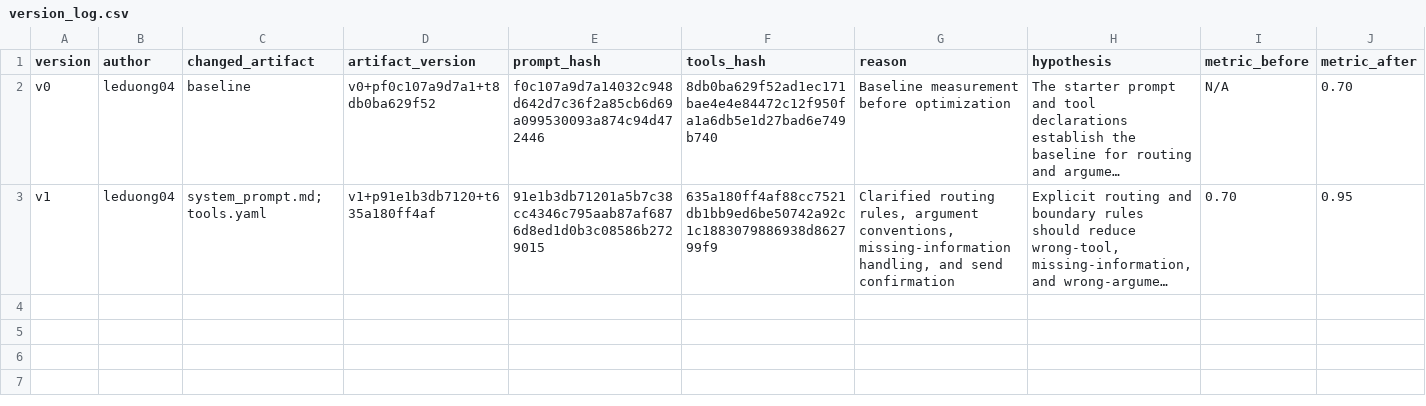
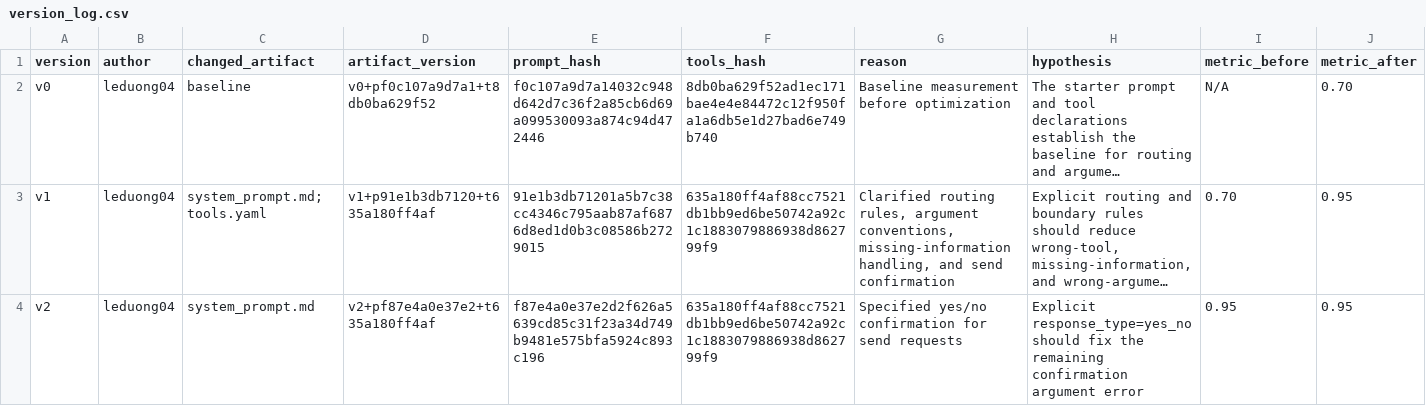
Before and after one commit to Hungztv/K5-L3-Day03-DuongManhHung-2A202603431-ResearchAgentToolEval, a CSV file: starter_v0/artifacts/version_log.csv, drawn as a sheet; only a part is shown; long unchanged cells end in …; rows hold the shown columns only; the diff names each change by its address in the sheet, - before the commit and + after, or states it on an @@ line.

```diff
--- a/starter_v0/artifacts/version_log.csv
+++ b/starter_v0/artifacts/version_log.csv
+row 4: v2 | leduong04 | system_prompt.md | v2+pf87e4a0e37e2+t635a180ff4af | f87e4a0e37e2d2f626a5639cd85c31f23a34d749b9481e575bfa5924c893c196 | 635a180ff4af88cc7521db1bb9ed6be50742a92c1c1883079886938d862799f9 | Specified yes/no confirmation for send requests | Explicit response_type=yes_no should fix the remaining confirmation argument error | 0.95 | 0.95
```
Also changed, not shown: 6 other files.
